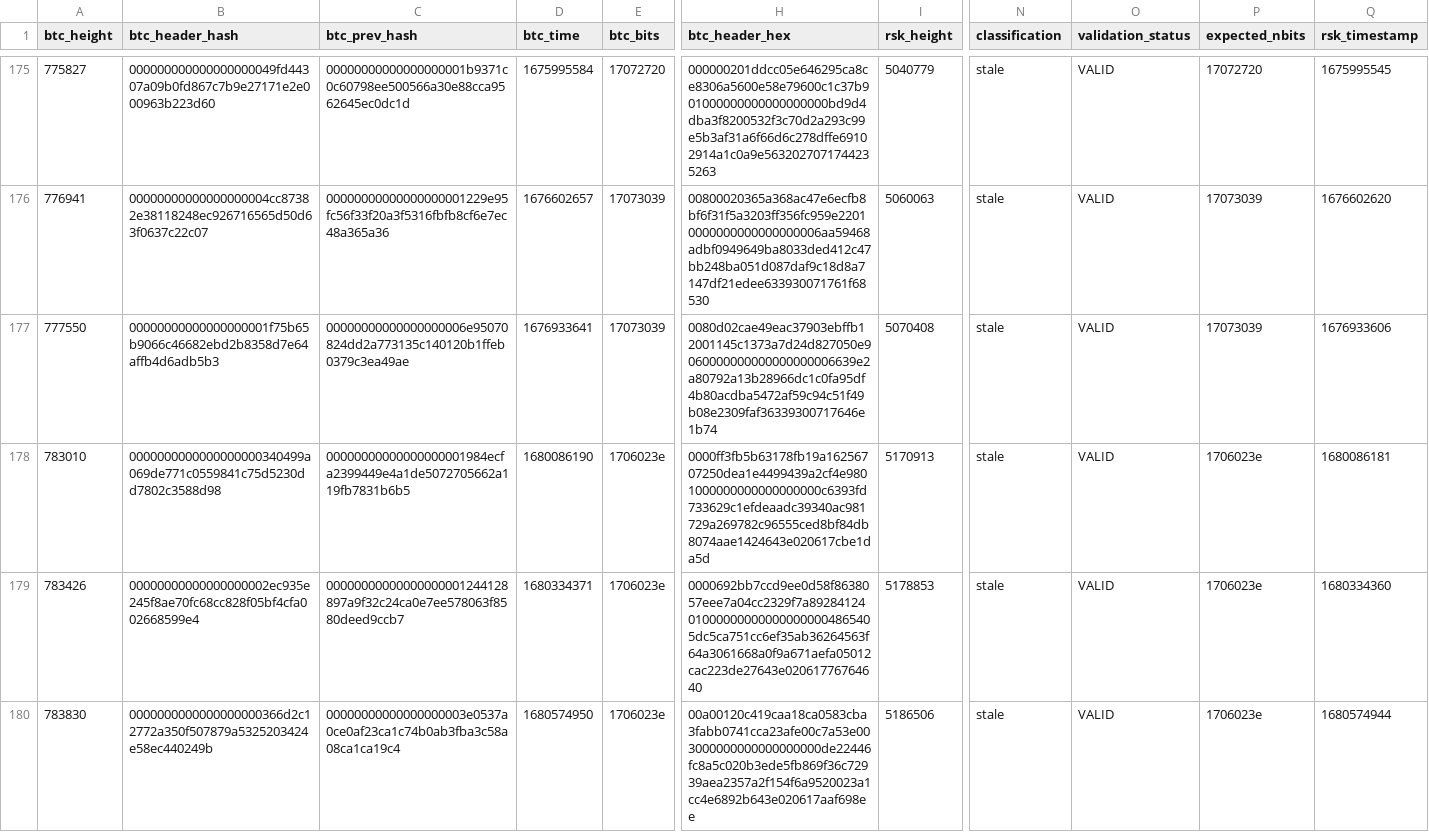
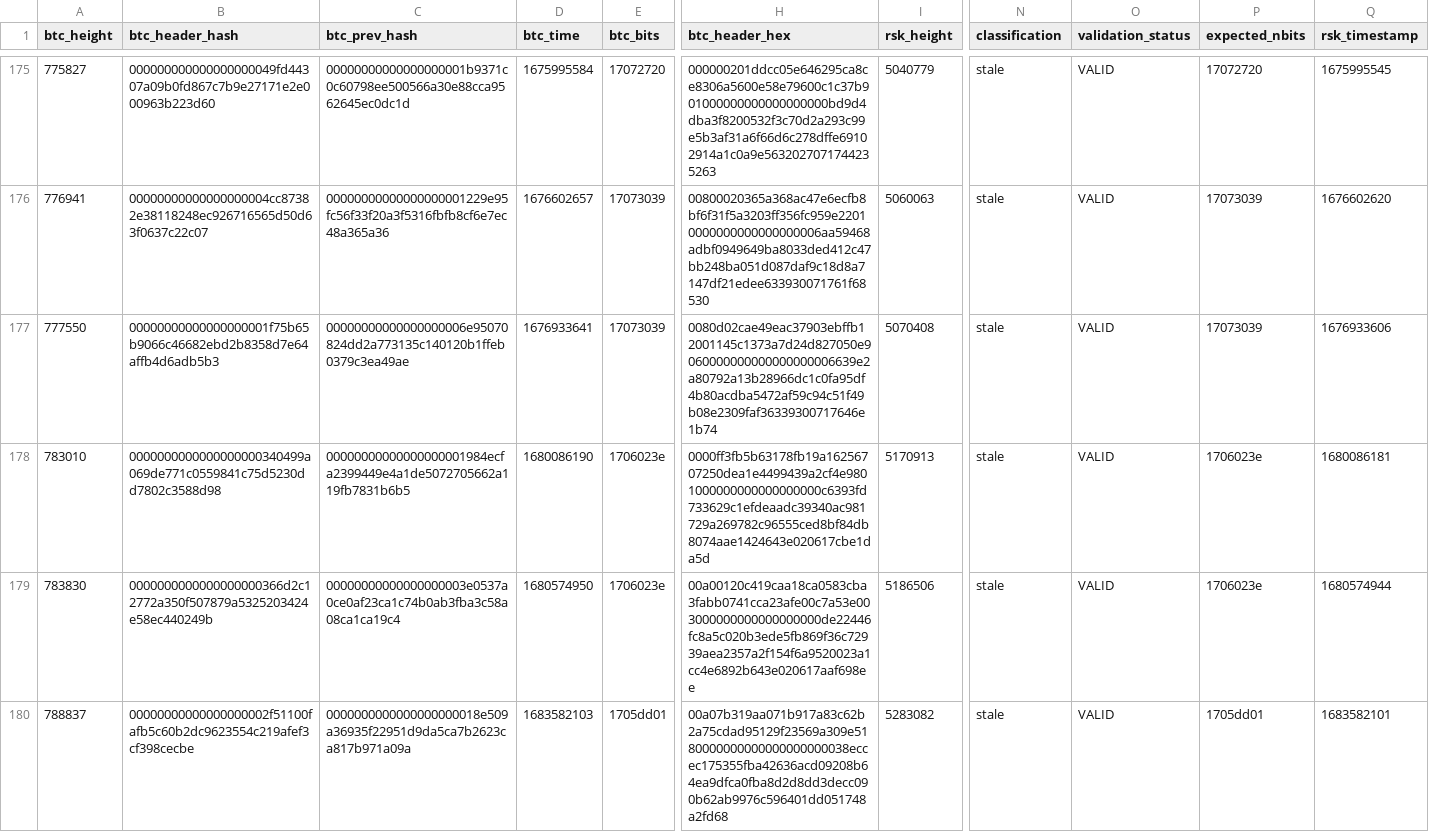
Before and after one commit to deadmanoz/merge-mining-research, a CSV file: data/validated-stales/rsk_validated_stales.csv, drawn as a sheet; only a part is shown, gaps mark what is left out; the shorter side is filled out with more unchanged rows; rows hold the shown columns only; the diff covers the shown part only; the diff names each change by its address in the sheet, - before the commit and + after, or states it on an @@ line.

```diff
--- a/data/validated-stales/rsk_validated_stales.csv
+++ b/data/validated-stales/rsk_validated_stales.csv
-row 179: 783426 | 00000000000000000002ec935e245f8ae70fc68cc828f05bf4cfa002668599e4 | 00000000000000000001244128897a9f32c24ca0e7ee578063f8580deed9ccb7 | 1680334371 | 1706023e | 0000692bb7ccd9ee0d58f8638057eee7a04cc2329f7a89284124010000000000000000004865405dc5ca751cc6ef35ab36264563f64a3061668a0f9a671aefa05012cac223de27643e02061776764640 | 5178853 | stale | VALID | 1706023e | 1680334360
```
Also changed, not shown: 1 removed row elsewhere in this file, data/error-blocks/error_blocks.csv, data/validated-stales/elastos_validated_stales.csv, 54 other files.
